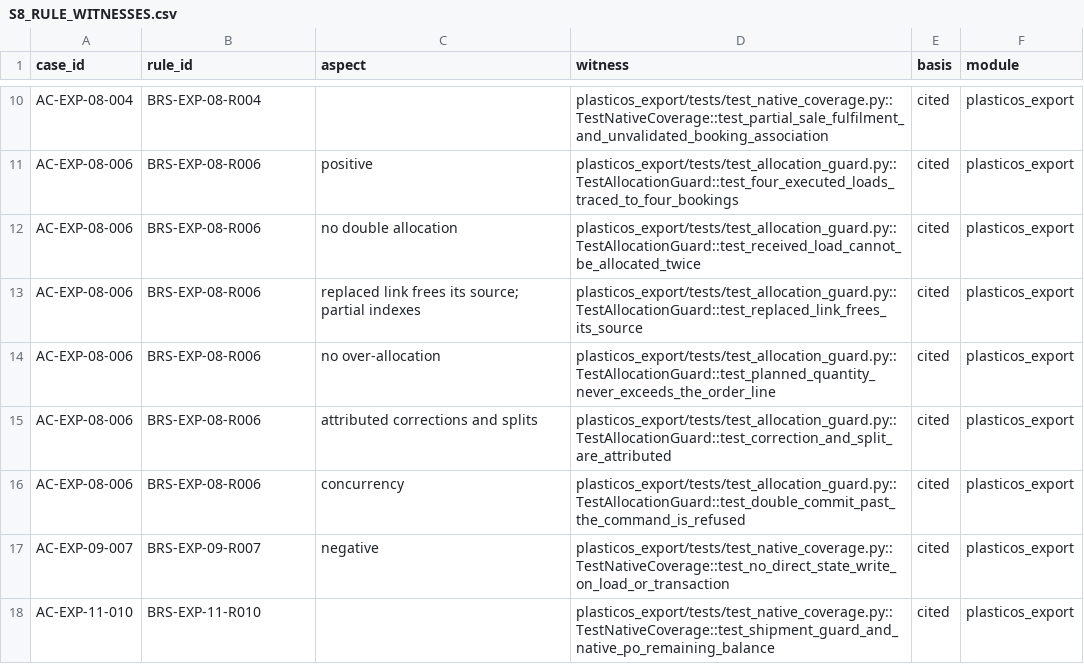
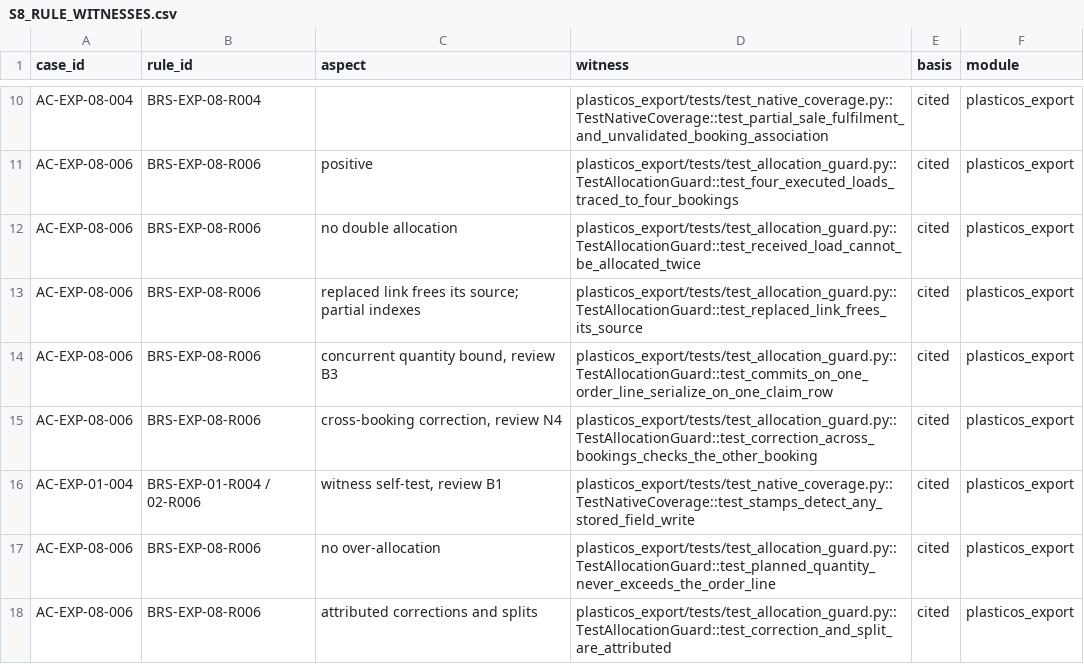
Before and after one commit to cryptoxdog/IB-Odoo_19, a CSV file: docs/campaigns/future-add-ons/PlasticOS_Export/EVIDENCE/S8/S8_RULE_WITNESSES.csv, drawn as a sheet; only a part is shown, gaps mark what is left out; the shorter side is filled out with more unchanged rows.

```diff
--- a/docs/campaigns/future-add-ons/PlasticOS_Export/EVIDENCE/S8/S8_RULE_WITNESSES.csv
+++ b/docs/campaigns/future-add-ons/PlasticOS_Export/EVIDENCE/S8/S8_RULE_WITNESSES.csv
@@ -13,2 +13,5 @@ AC-EXP-08-006,BRS-EXP-08-R006,no double allocation,plasticos_export/tests/test_a
 AC-EXP-08-006,BRS-EXP-08-R006,replaced link frees its source; partial indexes,plasticos_export/tests/test_allocation_guard.py::TestAllocationGuard::test_replaced_link_frees_its_source,cited,plasticos_export
+AC-EXP-08-006,BRS-EXP-08-R006,"concurrent quantity bound, review B3",plasticos_export/tests/test_allocation_guard.py::TestAllocationGuard::test_commits_on_one_order_line_serialize_on_one_claim_row,cited,plasticos_export
+AC-EXP-08-006,BRS-EXP-08-R006,"cross-booking correction, review N4",plasticos_export/tests/test_allocation_guard.py::TestAllocationGuard::test_correction_across_bookings_checks_the_other_booking,cited,plasticos_export
+AC-EXP-01-004,BRS-EXP-01-R004 / 02-R006,"witness self-test, review B1",plasticos_export/tests/test_native_coverage.py::TestNativeCoverage::test_stamps_detect_any_stored_field_write,cited,plasticos_export
 AC-EXP-08-006,BRS-EXP-08-R006,no over-allocation,plasticos_export/tests/test_allocation_guard.py::TestAllocationGuard::test_planned_quantity_never_exceeds_the_order_line,cited,plasticos_export
```
Also changed, not shown: plasticos_export/security/ir.model.access.csv, 9 other files.
